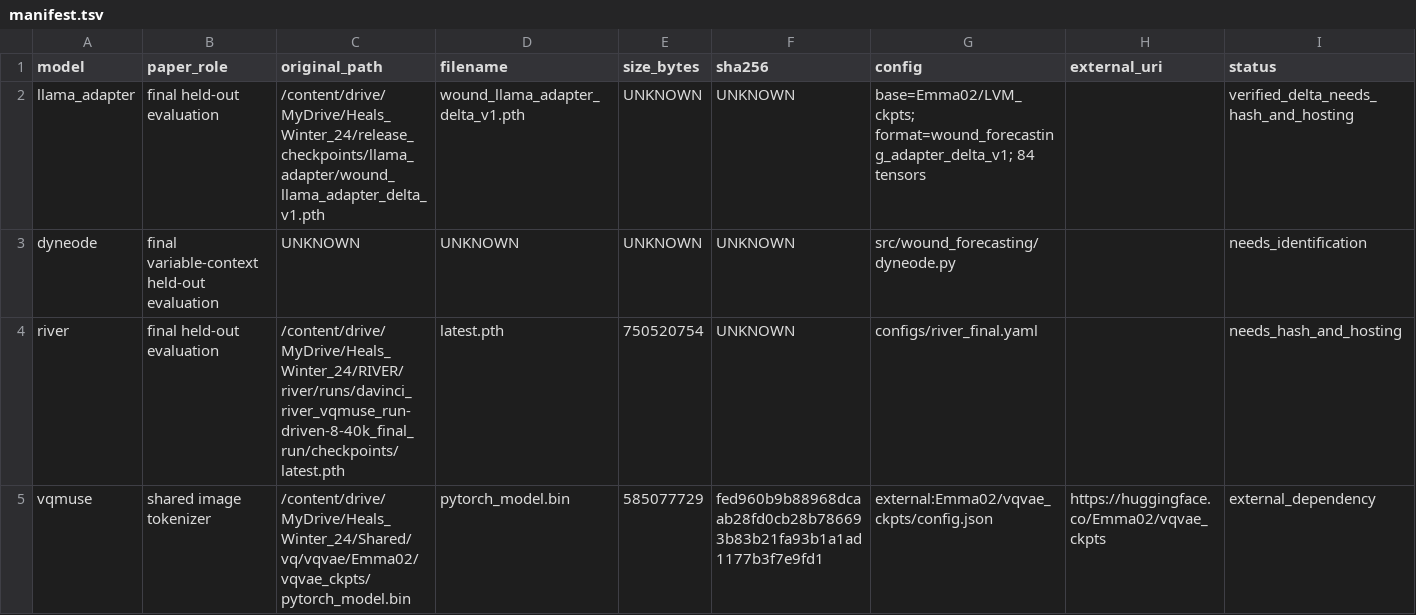
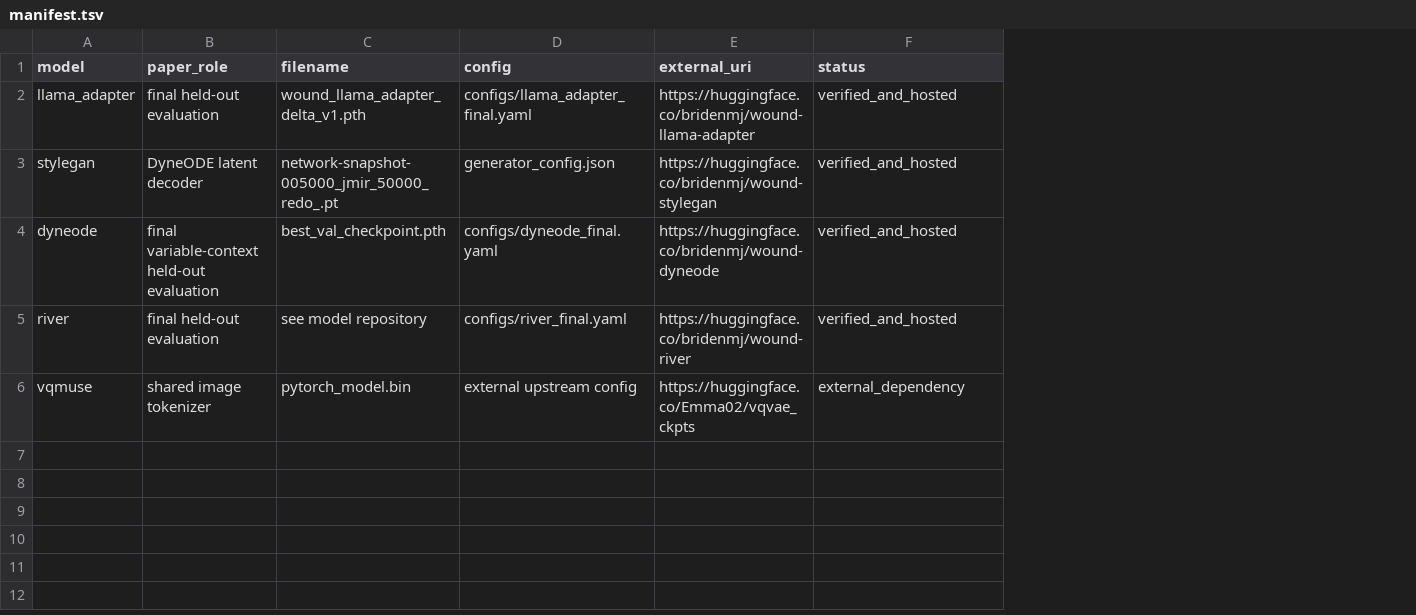
Before and after one commit to bridenmj/wound-forecasting, a TSV file: artifacts/checkpoints/manifest.tsv, drawn as a sheet; removed rows and columns are numbered as before the commit, all else as after; the diff names each change by its address in the sheet, - before the commit and + after, or states it on an @@ line.

```diff
--- a/artifacts/checkpoints/manifest.tsv
+++ b/artifacts/checkpoints/manifest.tsv
-column C (original_path), rows 2-5: /content/drive/MyDrive/Heals_Winter_24/release_checkpoints/llama_adapter/wound_llama_adapter_delta_v1.pth | UNKNOWN | /content/drive/MyDrive/Heals_Winter_24/RIVER/river/runs/davinci_river_vqmuse_run-driven-8-40k_final_run/checkpoints/latest.pth | /content/drive/MyDrive/Heals_Winter_24/Shared/vq/vqvae/Emma02/vqvae_ckpts/pytorch_model.bin
-column E (size_bytes), rows 2-5: UNKNOWN | UNKNOWN | 750520754 | 585077729
-column F (sha256), rows 2-5: UNKNOWN | UNKNOWN | UNKNOWN | fed960b9b88968dcaab28fd0cb28b786693b83b21fa93b1a1ad1177b3f7e9fd1
-D2 (config): base=Emma02/LVM_ckpts; format=wound_forecasting_adapter_delta_v1; 84 tensors
+D2 (config): configs/llama_adapter_final.yaml
-E2 (external_uri): (empty)
+E2 (external_uri): https://huggingface.co/bridenmj/wound-llama-adapter
-F2 (status): verified_delta_needs_hash_and_hosting
+F2 (status): verified_and_hosted
+row 3: stylegan | DyneODE latent decoder | network-snapshot-005000_jmir_50000_redo_.pt | generator_config.json | https://huggingface.co/bridenmj/wound-stylegan | verified_and_hosted
-C4 (filename): UNKNOWN
+C4 (filename): best_val_checkpoint.pth
-D4 (config): src/wound_forecasting/dyneode.py
+D4 (config): configs/dyneode_final.yaml
-E4 (external_uri): (empty)
+E4 (external_uri): https://huggingface.co/bridenmj/wound-dyneode
-F4 (status): needs_identification
+F4 (status): verified_and_hosted
-C5 (filename): latest.pth
+C5 (filename): see model repository
-E5 (external_uri): (empty)
+E5 (external_uri): https://huggingface.co/bridenmj/wound-river
-F5 (status): needs_hash_and_hosting
+F5 (status): verified_and_hosted
-D6 (config): external:Emma02/vqvae_ckpts/config.json
+D6 (config): external upstream config
```
Also changed, not shown: 31 other files.
